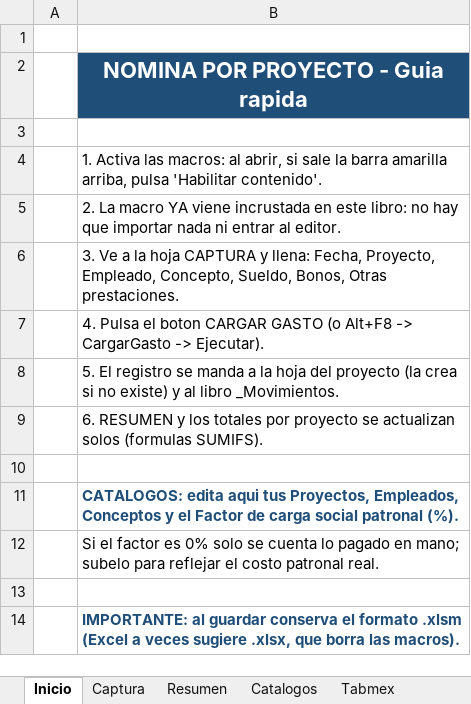
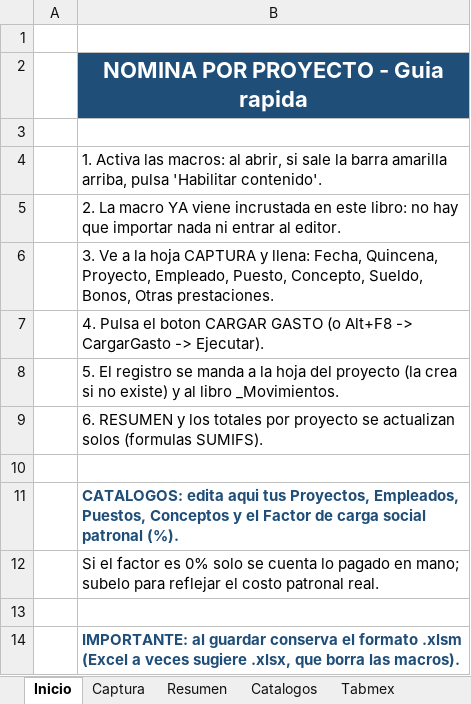
Before and after one commit to comercializadoraisv-cpu/Costos-Tabmex, an Excel workbook: Nomina_por_proyecto.xlsm, sheet Inicio, drawn as a sheet; values as stored, in another font and other column widths than the file's, no borders; the diff names each change by its address in the sheet, - before the commit and + after, or states it on an @@ line.

```diff
--- a/Nomina_por_proyecto.xlsm (sheet Inicio)
+++ b/Nomina_por_proyecto.xlsm (sheet Inicio)
-B6: …llena: Fecha, Proyecto, Empleado, Concepto, Sueldo,…
+B6: …llena: Fecha, Quincena, Proyecto, Empleado, Puesto, Concepto, Sueldo,…
-B11: …Proyectos, Empleados, Conceptos y…
+B11: …Proyectos, Empleados, Puestos, Conceptos y…
```
Also changed, not shown: sheet Resumen, sheet Tabmex, sheet Contrato voceo, sheet Producción, sheet Catalogos, sheet Captura, charts or pictures, 7 other files.
